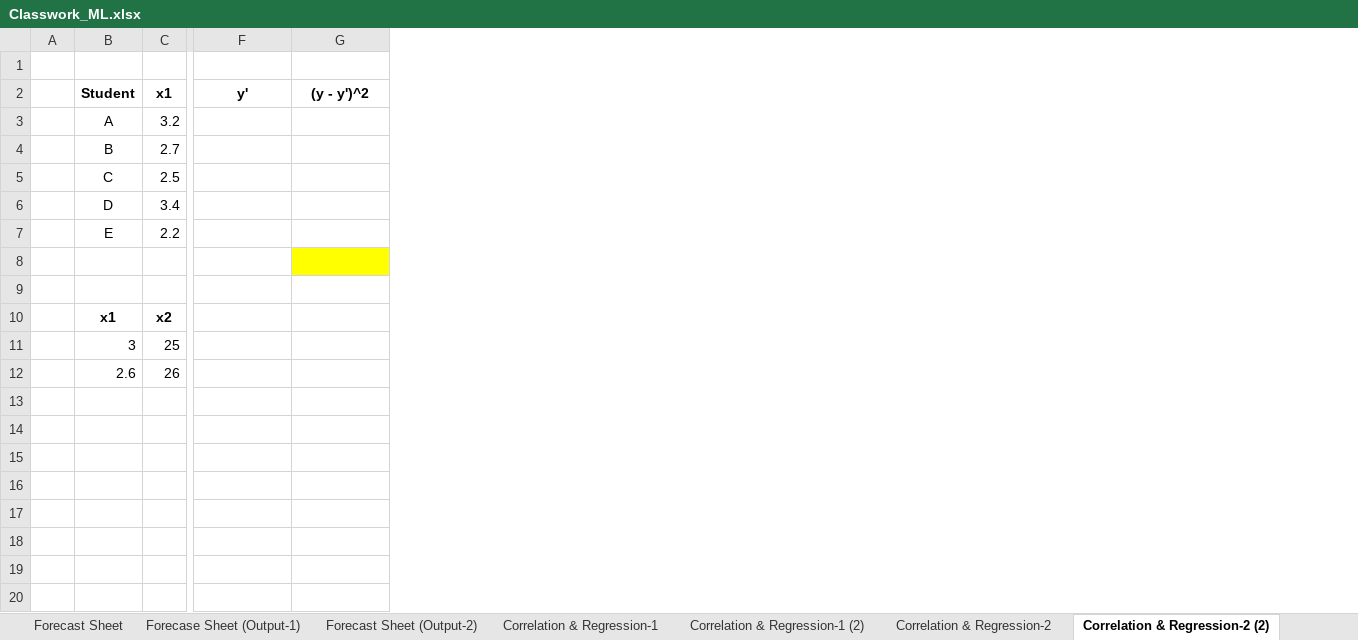
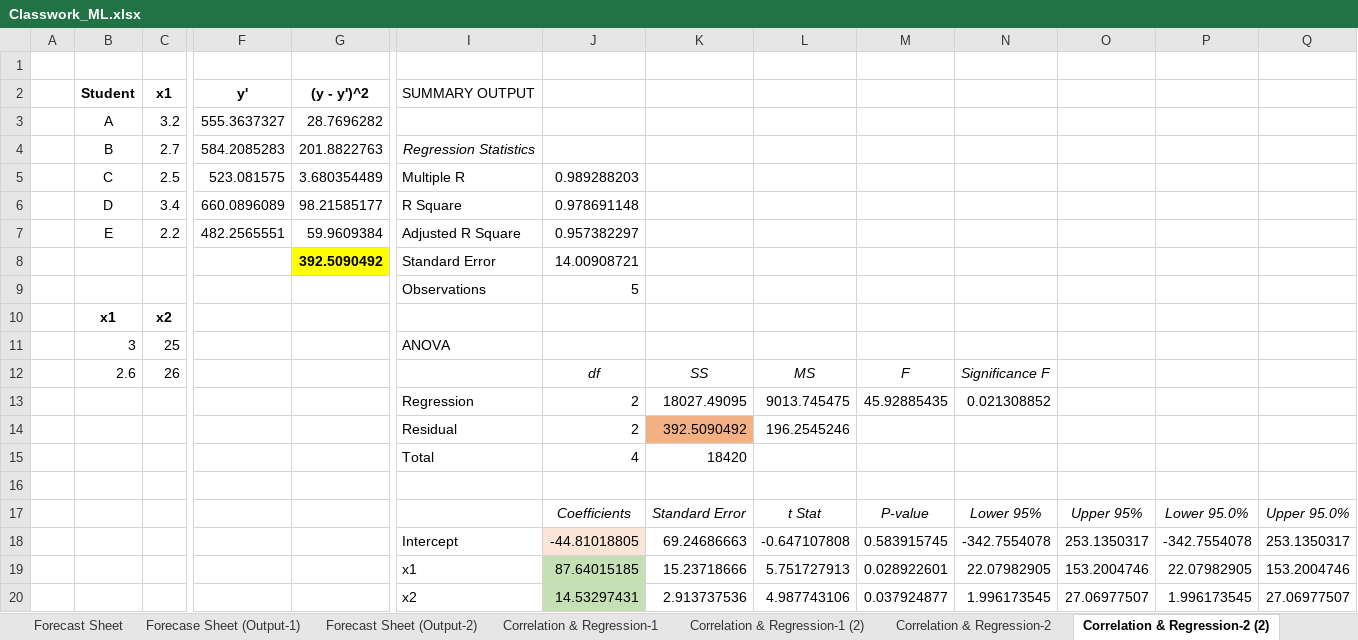
Before and after one commit to toarnabtrainer/Secure-Meter-Classwork, an Excel workbook: Classwork_ML.xlsx, sheet Correlation & Regression-2 (2), drawn as a sheet; only a part is shown, gaps mark what is left out; values as stored, in another font and other column widths than the file's, no borders; addresses are those after the commit; rows hold the shown columns only; the diff covers the shown part only; the diff names each change by its address in the sheet, - before the commit and + after, or states it on an @@ line.

```diff
--- a/Classwork_ML.xlsx (sheet Correlation & Regression-2 (2))
+++ b/Classwork_ML.xlsx (sheet Correlation & Regression-2 (2))
+column I (SUMMARY OUTPUT), rows 4-7: Regression Statistics | Multiple R | R Square | Adjusted R Square; rows 13-15: Regression | Residual | Total
+column J, rows 5-7: 0.989288203 | 0.978691148 | 0.957382297; rows 13-17: 2 | 2 | 4 |  | Coefficients
+column K, rows 13-17: 18027.49095 | 392.5090492 | 18420 |  | Standard Error
+column L, rows 13-17: 9013.745475 | 196.2545246 |  |  | t Stat
+column M, rows 13-17: 45.92885435 |  |  |  | P-value
+column N, rows 13-17: 0.021308852 |  |  |  | Lower 95%
+column O, row 17: Upper 95%
+column P, row 17: Lower 95.0%
+column Q, row 17: Upper 95.0%
-F3 (y'): (empty)
+F3 (y'): 555.3637327
-G3 ((y - y')^2): (empty)
+G3 ((y - y')^2): 28.7696282
-F4 (y'): (empty)
+F4 (y'): 584.2085283
-G4 ((y - y')^2): (empty)
+G4 ((y - y')^2): 201.8822763
-F5 (y'): (empty)
+F5 (y'): 523.081575
-G5 ((y - y')^2): (empty)
+G5 ((y - y')^2): 3.680354489
-F6 (y'): (empty)
+F6 (y'): 660.0896089
-G6 ((y - y')^2): (empty)
+G6 ((y - y')^2): 98.21585177
-F7 (y'): (empty)
+F7 (y'): 482.2565551
-G7 ((y - y')^2): (empty)
+G7 ((y - y')^2): 59.9609384
+row 8:  |  |  |  | 392.5090492 | Standard Error | 14.00908721
+row 9:  |  |  |  |  | Observations | 5
+row 10:  | x1 | x2
+row 11:  | 3 | 25 |  |  | ANOVA
+row 12:  | 2.6 | 26 |  |  |  | df | SS | MS | F | Significance F
-G13 fill: #FFFF00
+G13 fill: none
-row 13: (empty)
+row 13:  |  |  |  |  | Regression | 2 | 18027.49095 | 9013.745475 | 45.92885435 | 0.021308852
-row 14: (empty)
+row 14:  |  |  |  |  | Residual | 2 | 392.5090492 | 196.2545246
-B15 (Student): x1
+B15 (Student): (empty)
-C15 (x1): x2
+C15 (x1): (empty)
-row 16:  | 3 | 25
+row 16: (empty)
-B17 (Student): 2.6
+B17 (Student): (empty)
-C17 (x1): 26
+C17 (x1): (empty)
+row 18:  |  |  |  |  | Intercept | -44.81018805 | 69.24686663 | -0.647107808 | 0.583915745 | -342.7554078 | 253.1350317 | -342.7554078 | 253.1350317
+row 19:  |  |  |  |  | x1 | 87.64015185 | 15.23718666 | 5.751727913 | 0.028922601 | 22.07982905 | 153.2004746 | 22.07982905 | 153.2004746
+row 20:  |  |  |  |  | x2 | 14.53297431 | 2.913737536 | 4.987743106 | 0.037924877 | 1.996173545 | 27.06977507 | 1.996173545 | 27.06977507
```
Also changed, not shown: 1 added column and 1 edited cell elsewhere in this sheet, sheet Correlation & Regression-1 (2), charts or pictures, 2 other files.
